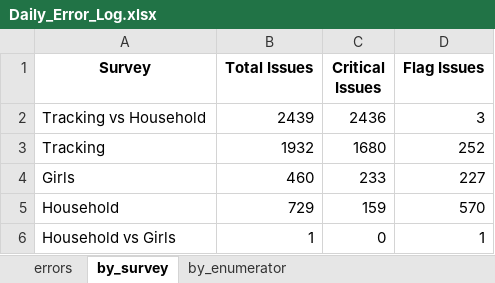
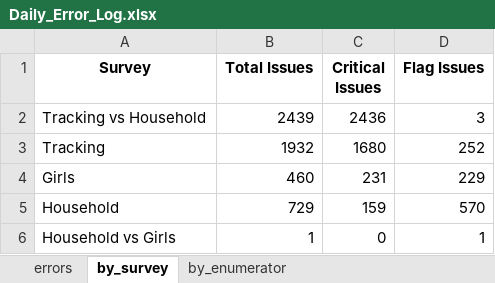
Before and after one commit to malkiaman-dev/KP_RAP_M_-_E_Dashboard, an Excel workbook: Error_log/Daily_Error_Log.xlsx, sheet by_survey, drawn as a sheet; values as stored, in another font and other column widths than the file's, no borders; the diff names each change by its address in the sheet, - before the commit and + after, or states it on an @@ line.

```diff
--- a/Error_log/Daily_Error_Log.xlsx (sheet by_survey)
+++ b/Error_log/Daily_Error_Log.xlsx (sheet by_survey)
-C4 (Critical Issues): 233
+C4 (Critical Issues): 231
-D4 (Flag Issues): 227
+D4 (Flag Issues): 229
```
Also changed, not shown: sheet errors, sheet by_enumerator, Error_log/Enumerator_Performance.xlsx, Error_log/Weekly_QA_Summary.xlsx.
